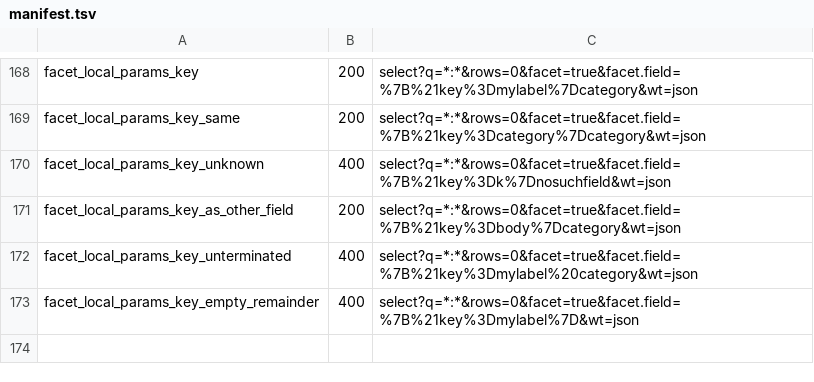
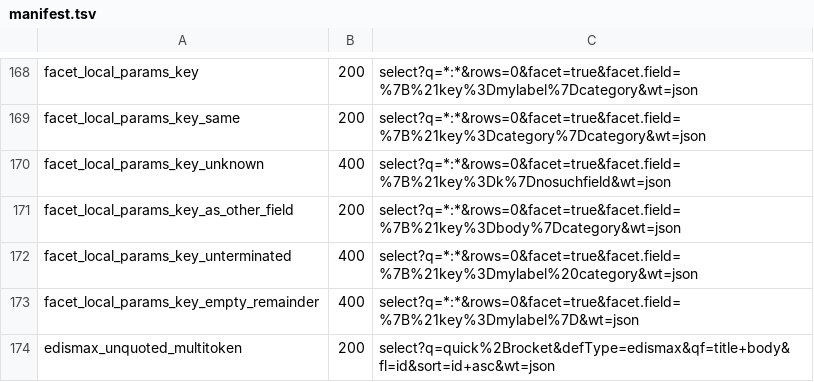
Before and after one commit to markdlabrecque/wayfinder, a TSV file: solr-ref/manifest.tsv, drawn as a sheet; only a part is shown, gaps mark what is left out; the diff names each change by its address in the sheet, - before the commit and + after, or states it on an @@ line.

```diff
--- a/solr-ref/manifest.tsv
+++ b/solr-ref/manifest.tsv
+row 174: edismax_unquoted_multitoken | 200 | select?q=quick%2Brocket&defType=edismax&qf=title+body&fl=id&sort=id+asc&wt=json
```
Also changed, not shown: 3 other files.
